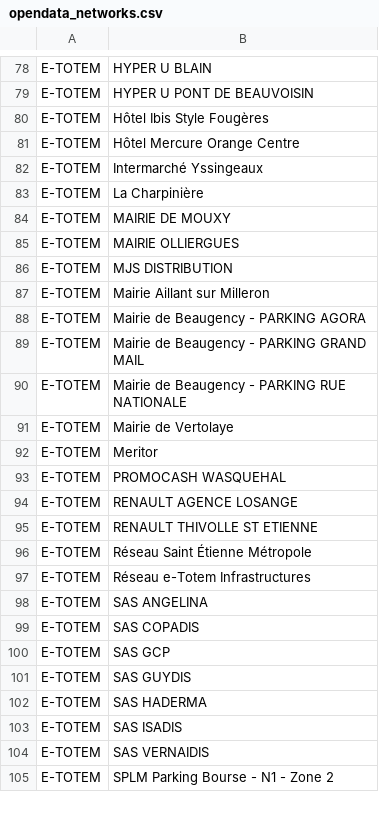
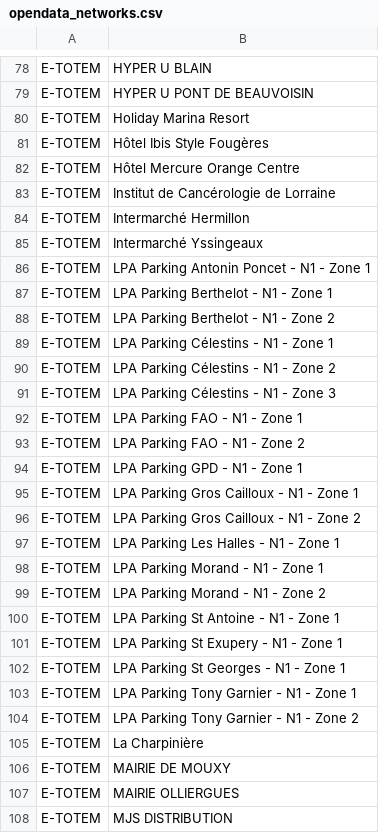
Before and after one commit to Jungle-Bus/ref-EU-EVSE, a CSV file: opendata_networks.csv, drawn as a sheet; only a part is shown, gaps mark what is left out; the shorter side is filled out with more unchanged rows; the diff covers the shown part only.

```diff
--- a/opendata_networks.csv
+++ b/opendata_networks.csv
@@ -79,5 +79,27 @@ E-TOTEM,HYPER U BLAIN
 E-TOTEM,HYPER U PONT DE BEAUVOISIN
+E-TOTEM,Holiday Marina Resort
 E-TOTEM,Hôtel Ibis Style Fougères
 E-TOTEM,Hôtel Mercure Orange Centre
+E-TOTEM,Institut de Cancérologie de Lorraine
+E-TOTEM,Intermarché Hermillon
 E-TOTEM,Intermarché Yssingeaux
+E-TOTEM,LPA Parking Antonin Poncet - N1 - Zone 1
+E-TOTEM,LPA Parking Berthelot - N1 - Zone 1
+E-TOTEM,LPA Parking Berthelot - N1 - Zone 2
+E-TOTEM,LPA Parking Célestins - N1 - Zone 1
+E-TOTEM,LPA Parking Célestins - N1 - Zone 2
+E-TOTEM,LPA Parking Célestins - N1 - Zone 3
+E-TOTEM,LPA Parking FAO - N1 - Zone 1
+E-TOTEM,LPA Parking FAO - N1 - Zone 2
+E-TOTEM,LPA Parking GPD - N1 - Zone 1
+E-TOTEM,LPA Parking Gros Cailloux - N1 - Zone 1
+E-TOTEM,LPA Parking Gros Cailloux - N1 - Zone 2
+E-TOTEM,LPA Parking Les Halles - N1 - Zone 1
+E-TOTEM,LPA Parking Morand - N1 - Zone 1
+E-TOTEM,LPA Parking Morand - N1 - Zone 2
+E-TOTEM,LPA Parking St Antoine - N1 - Zone 1
+E-TOTEM,LPA Parking St Exupery - N1 - Zone 1
+E-TOTEM,LPA Parking St Georges - N1 - Zone 1
+E-TOTEM,LPA Parking Tony Garnier - N1 - Zone 1
+E-TOTEM,LPA Parking Tony Garnier - N1 - Zone 2
 E-TOTEM,La Charpinière
```
Also changed, not shown: 11 added rows, 3 removed rows and 1 edited cell elsewhere in this file.
